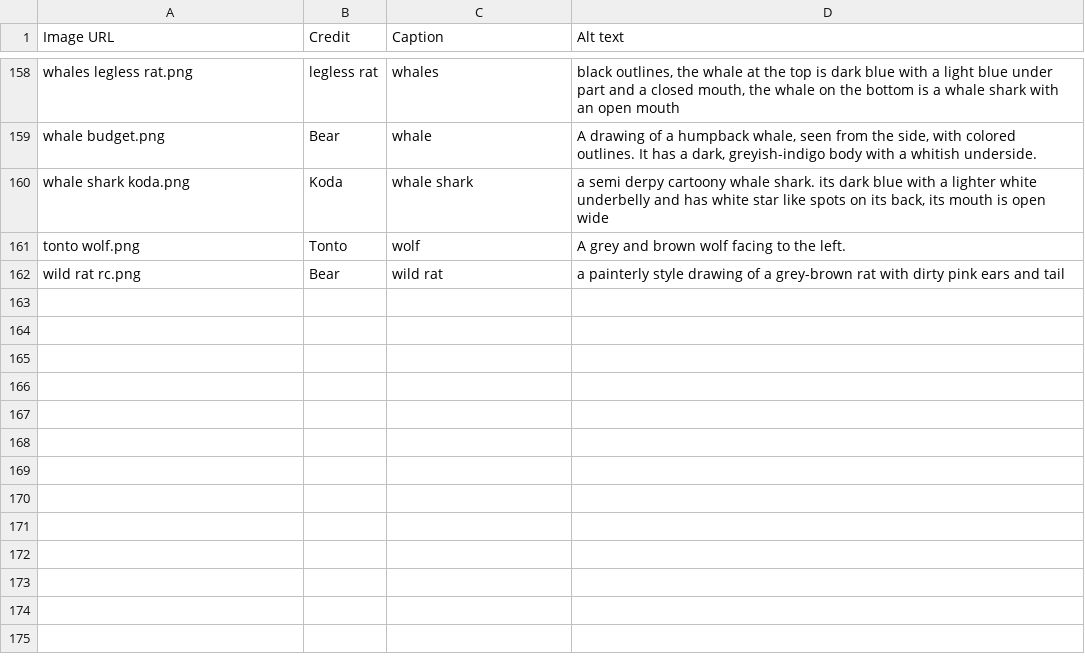
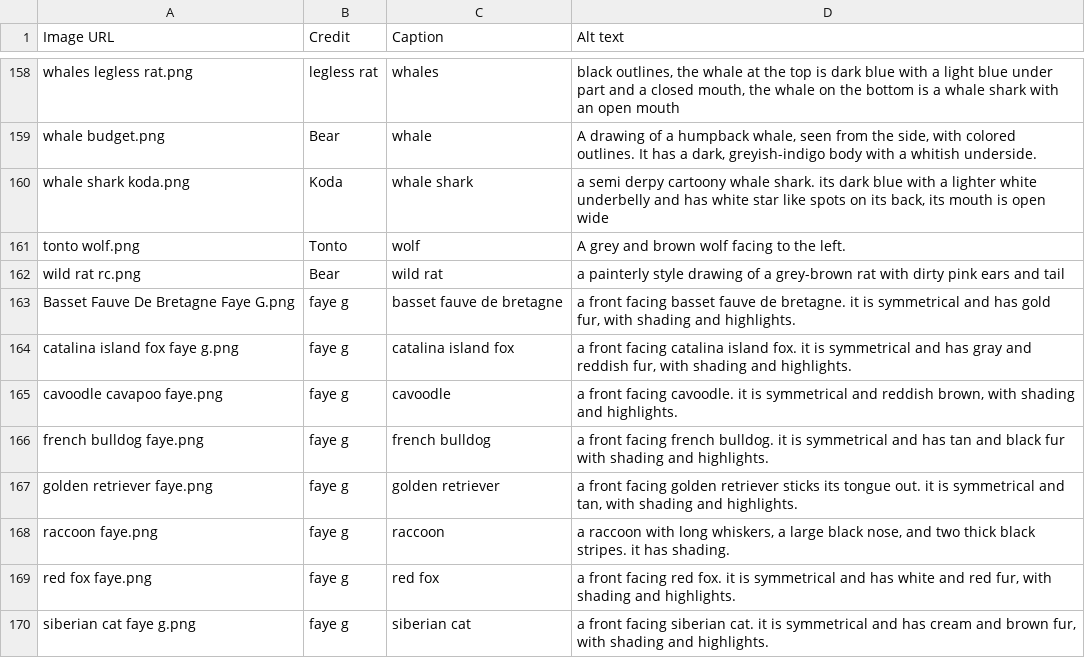
Before and after one commit to goldstargloww/aacil, a CSV file: site/Nature/animals/animals.csv, drawn as a sheet; only a part is shown, gaps mark what is left out.

Commit message:
Add faye g animals

```diff
--- a/site/Nature/animals/animals.csv
+++ b/site/Nature/animals/animals.csv
@@ -162 +162,9 @@ tonto wolf.png,Tonto,wolf,A grey and brown wolf facing to the left.
 wild rat rc.png,Bear,wild rat,a painterly style drawing of a grey-brown rat with dirty pink ears and tail
+Basset Fauve De Bretagne Faye G.png,faye g,basset fauve de bretagne,"a front facing basset fauve de bretagne. it is symmetrical and has gold fur, with shading and highlights."
+catalina island fox faye g.png,faye g,catalina island fox,"a front facing catalina island fox. it is symmetrical and has gray and reddish fur, with shading and highlights."
+cavoodle cavapoo faye.png,faye g,cavoodle,"a front facing cavoodle. it is symmetrical and reddish brown, with shading and highlights."
+french bulldog faye.png,faye g,french bulldog,"a front facing french bulldog. it is symmetrical and has tan and black fur with shading and highlights."
+golden retriever faye.png,faye g,golden retriever,"a front facing golden retriever sticks its tongue out. it is symmetrical and tan, with shading and highlights."
+raccoon faye.png,faye g,raccoon,"a raccoon with long whiskers, a large black nose, and two thick black stripes. it has shading."
+red fox faye.png,faye g,red fox,"a front facing red fox. it is symmetrical and has white and red fur, with shading and highlights."
+siberian cat faye g.png,faye g,siberian cat,"a front facing siberian cat. it is symmetrical and has cream and brown fur, with shading and highlights."
```
